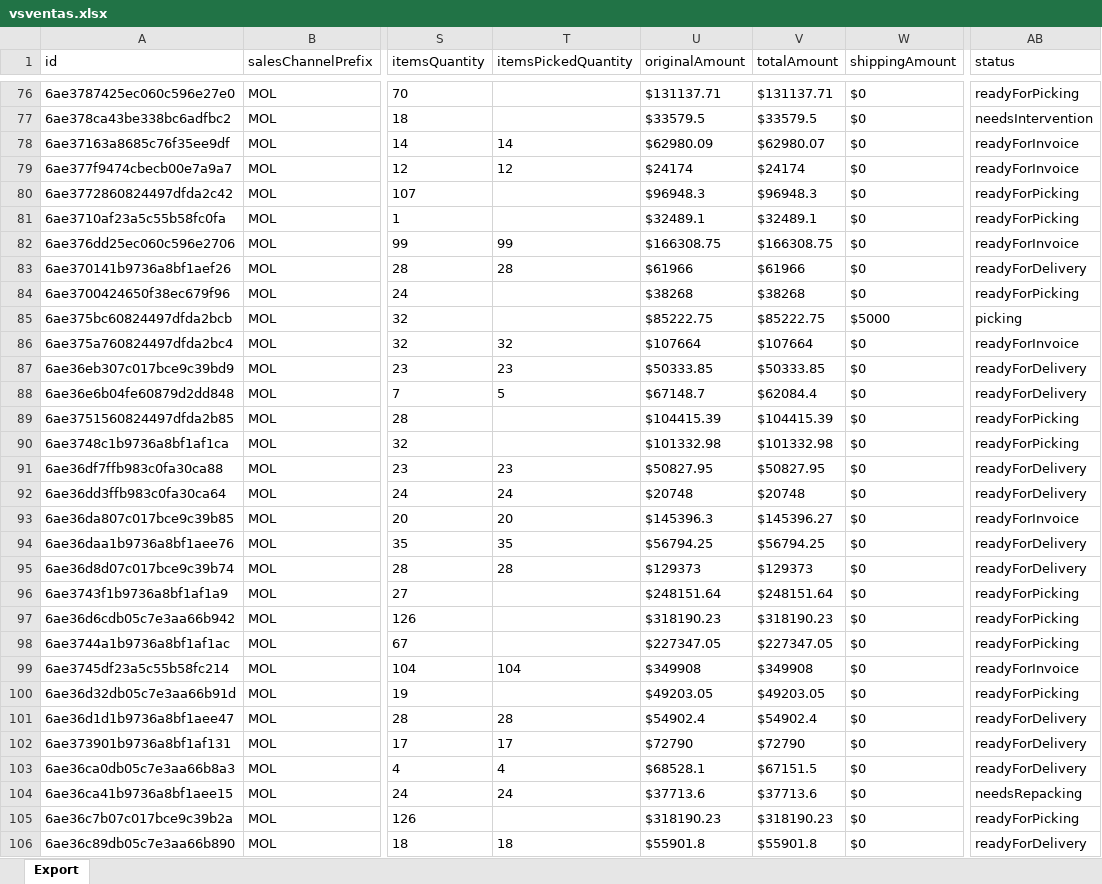
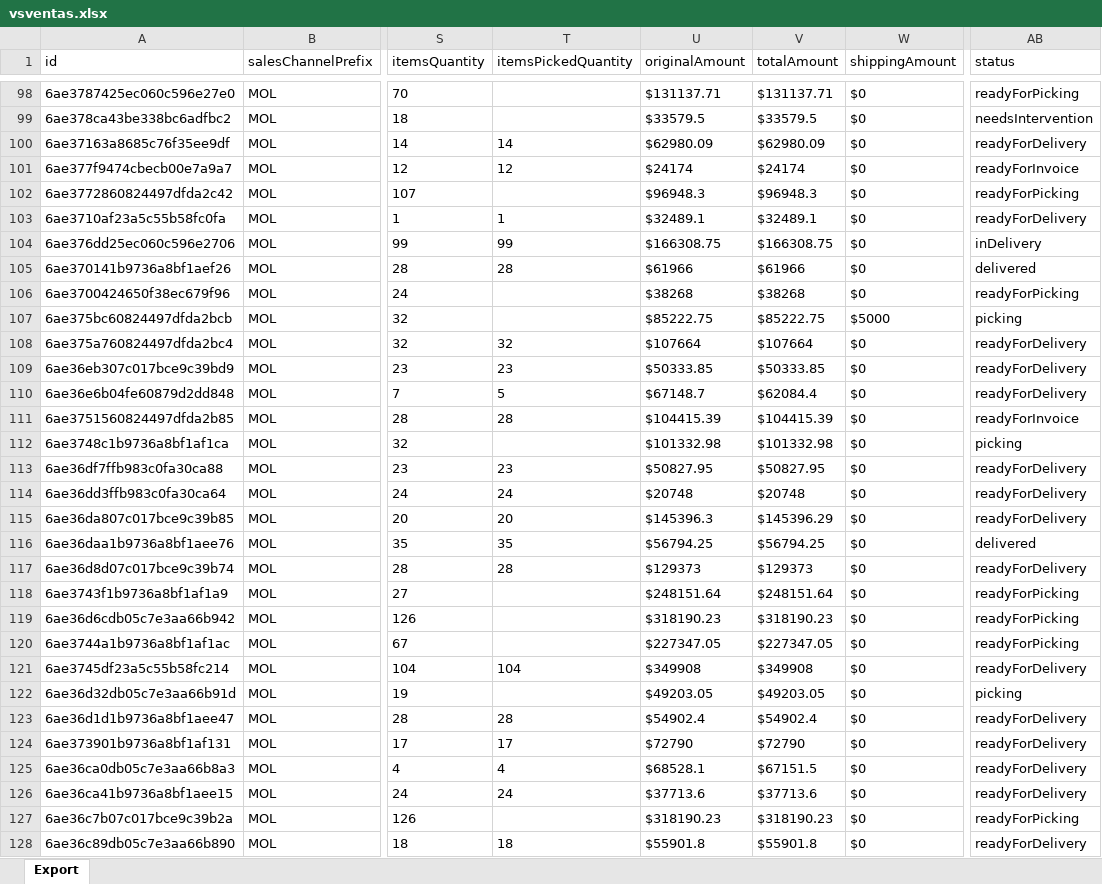
Before and after one commit to 2026-Masonline/masonline-dashboard, an Excel workbook: shared_uploads/vsventas.xlsx, sheet Export, drawn as a sheet; only a part is shown, gaps mark what is left out; values as stored, in another font and other column widths than the file's, no borders; addresses are those after the commit; the diff covers the shown part only; the diff names each change by its address in the sheet, - before the commit and + after, or states it on an @@ line.

```diff
--- a/shared_uploads/vsventas.xlsx (sheet Export)
+++ b/shared_uploads/vsventas.xlsx (sheet Export)
-V100 (totalAmount): $62980.07
+V100 (totalAmount): $62980.09
-AB100 (status): readyForInvoice
+AB100 (status): readyForDelivery
-T103 (itemsPickedQuantity): (empty)
+T103 (itemsPickedQuantity): 1
-AB103 (status): readyForPicking
+AB103 (status): readyForDelivery
-AB104 (status): readyForInvoice
+AB104 (status): inDelivery
-AB105 (status): readyForDelivery
+AB105 (status): delivered
-AB108 (status): readyForInvoice
+AB108 (status): readyForDelivery
-T111 (itemsPickedQuantity): (empty)
+T111 (itemsPickedQuantity): 28
-AB111 (status): readyForPicking
+AB111 (status): readyForInvoice
-AB112 (status): readyForPicking
+AB112 (status): picking
-V115 (totalAmount): $145396.27
+V115 (totalAmount): $145396.29
-AB115 (status): readyForInvoice
+AB115 (status): readyForDelivery
-AB116 (status): readyForDelivery
+AB116 (status): delivered
-AB121 (status): readyForInvoice
+AB121 (status): readyForDelivery
-AB122 (status): readyForPicking
+AB122 (status): picking
-AB126 (status): needsRepacking
+AB126 (status): readyForDelivery
```
Also changed, not shown: 22 added rows and 344 edited cells elsewhere in this sheet.
